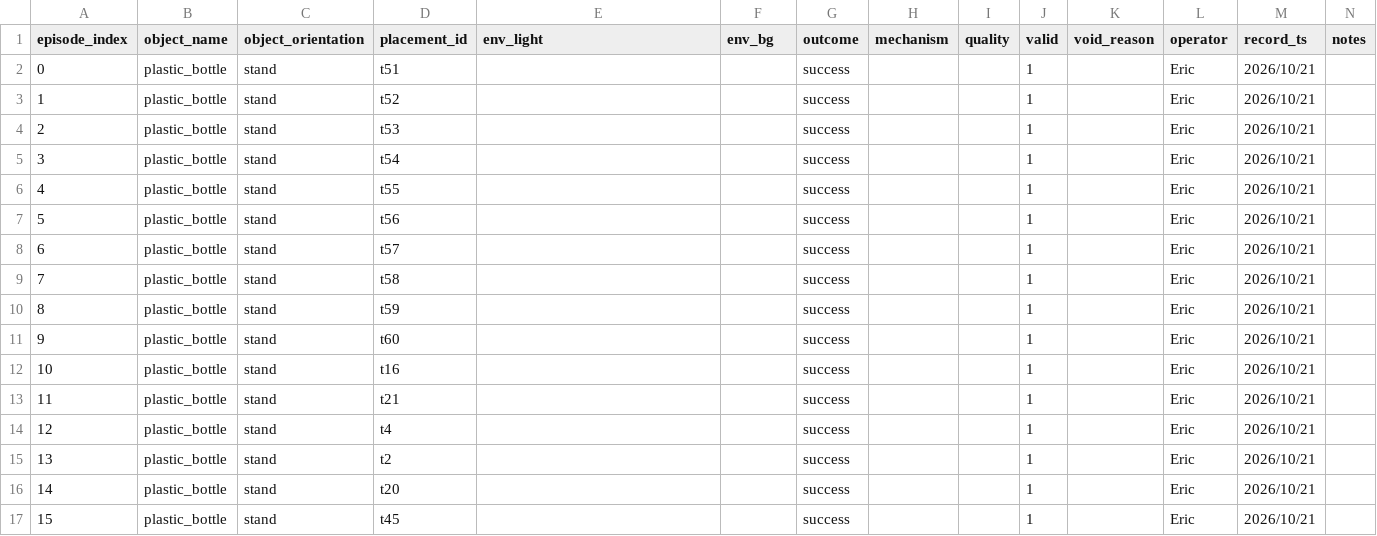
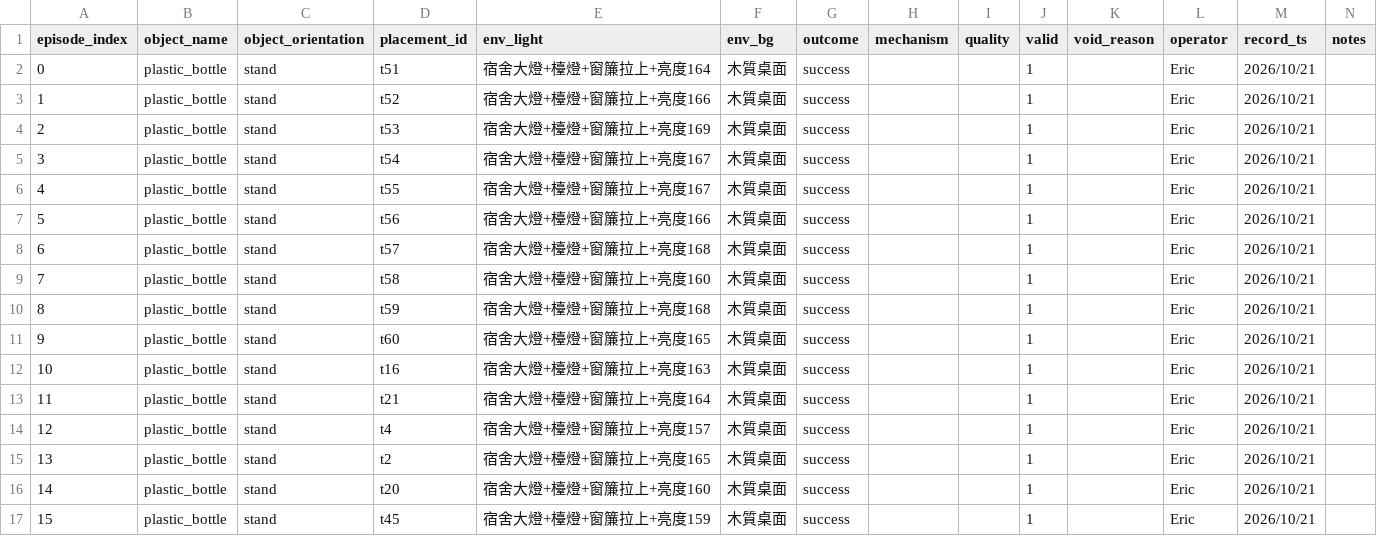
Before and after one commit to EricC430/teleoperation_pick_place, a CSV file: episode_meta/omx_pick_place_pilot_plastic_bottle_normal_A1.csv, drawn as a sheet.

```diff
--- a/episode_meta/omx_pick_place_pilot_plastic_bottle_normal_A1.csv
+++ b/episode_meta/omx_pick_place_pilot_plastic_bottle_normal_A1.csv
@@ -1,17 +1,17 @@
 episode_index,object_name,object_orientation,placement_id,env_light,env_bg,outcome,mechanism,quality,valid,void_reason,operator,record_ts,notes
-0,plastic_bottle,stand,t51,,,success,,,1,,Eric,2026/10/21,
-1,plastic_bottle,stand,t52,,,success,,,1,,Eric,2026/10/21,
-2,plastic_bottle,stand,t53,,,success,,,1,,Eric,2026/10/21,
-3,plastic_bottle,stand,t54,,,success,,,1,,Eric,2026/10/21,
-4,plastic_bottle,stand,t55,,,success,,,1,,Eric,2026/10/21,
-5,plastic_bottle,stand,t56,,,success,,,1,,Eric,2026/10/21,
-6,plastic_bottle,stand,t57,,,success,,,1,,Eric,2026/10/21,
-7,plastic_bottle,stand,t58,,,success,,,1,,Eric,2026/10/21,
-8,plastic_bottle,stand,t59,,,success,,,1,,Eric,2026/10/21,
-9,plastic_bottle,stand,t60,,,success,,,1,,Eric,2026/10/21,
-10,plastic_bottle,stand,t16,,,success,,,1,,Eric,2026/10/21,
-11,plastic_bottle,stand,t21,,,success,,,1,,Eric,2026/10/21,
-12,plastic_bottle,stand,t4,,,success,,,1,,Eric,2026/10/21,
-13,plastic_bottle,stand,t2,,,success,,,1,,Eric,2026/10/21,
-14,plastic_bottle,stand,t20,,,success,,,1,,Eric,2026/10/21,
-15,plastic_bottle,stand,t45,,,success,,,1,,Eric,2026/10/21,
+0,plastic_bottle,stand,t51,宿舍大燈+檯燈+窗簾拉上+亮度164,木質桌面,success,,,1,,Eric,2026/10/21,
+1,plastic_bottle,stand,t52,宿舍大燈+檯燈+窗簾拉上+亮度166,木質桌面,success,,,1,,Eric,2026/10/21,
+2,plastic_bottle,stand,t53,宿舍大燈+檯燈+窗簾拉上+亮度169,木質桌面,success,,,1,,Eric,2026/10/21,
+3,plastic_bottle,stand,t54,宿舍大燈+檯燈+窗簾拉上+亮度167,木質桌面,success,,,1,,Eric,2026/10/21,
+4,plastic_bottle,stand,t55,宿舍大燈+檯燈+窗簾拉上+亮度167,木質桌面,success,,,1,,Eric,2026/10/21,
+5,plastic_bottle,stand,t56,宿舍大燈+檯燈+窗簾拉上+亮度166,木質桌面,success,,,1,,Eric,2026/10/21,
+6,plastic_bottle,stand,t57,宿舍大燈+檯燈+窗簾拉上+亮度168,木質桌面,success,,,1,,Eric,2026/10/21,
+7,plastic_bottle,stand,t58,宿舍大燈+檯燈+窗簾拉上+亮度160,木質桌面,success,,,1,,Eric,2026/10/21,
+8,plastic_bottle,stand,t59,宿舍大燈+檯燈+窗簾拉上+亮度168,木質桌面,success,,,1,,Eric,2026/10/21,
+9,plastic_bottle,stand,t60,宿舍大燈+檯燈+窗簾拉上+亮度165,木質桌面,success,,,1,,Eric,2026/10/21,
+10,plastic_bottle,stand,t16,宿舍大燈+檯燈+窗簾拉上+亮度163,木質桌面,success,,,1,,Eric,2026/10/21,
+11,plastic_bottle,stand,t21,宿舍大燈+檯燈+窗簾拉上+亮度164,木質桌面,success,,,1,,Eric,2026/10/21,
+12,plastic_bottle,stand,t4,宿舍大燈+檯燈+窗簾拉上+亮度157,木質桌面,success,,,1,,Eric,2026/10/21,
+13,plastic_bottle,stand,t2,宿舍大燈+檯燈+窗簾拉上+亮度165,木質桌面,success,,,1,,Eric,2026/10/21,
+14,plastic_bottle,stand,t20,宿舍大燈+檯燈+窗簾拉上+亮度160,木質桌面,success,,,1,,Eric,2026/10/21,
+15,plastic_bottle,stand,t45,宿舍大燈+檯燈+窗簾拉上+亮度159,木質桌面,success,,,1,,Eric,2026/10/21,
```
Also changed, not shown: episode_meta/omx_pick_place_pilot_plastic_bottle_precise_A1.csv, episode_meta/omx_pick_place_pilot_plastic_bottle_recovery_A1_tight.csv, 2 other files.
